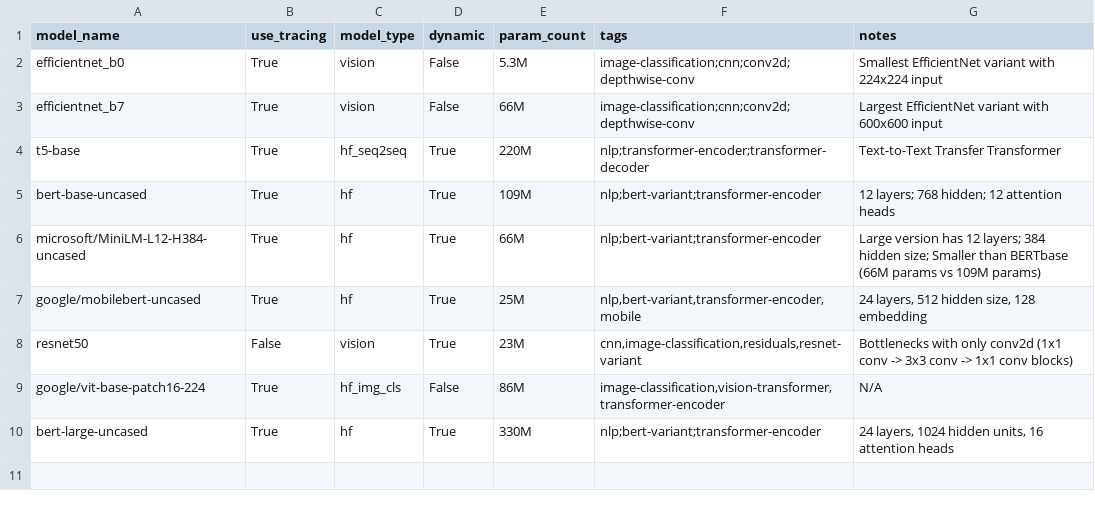
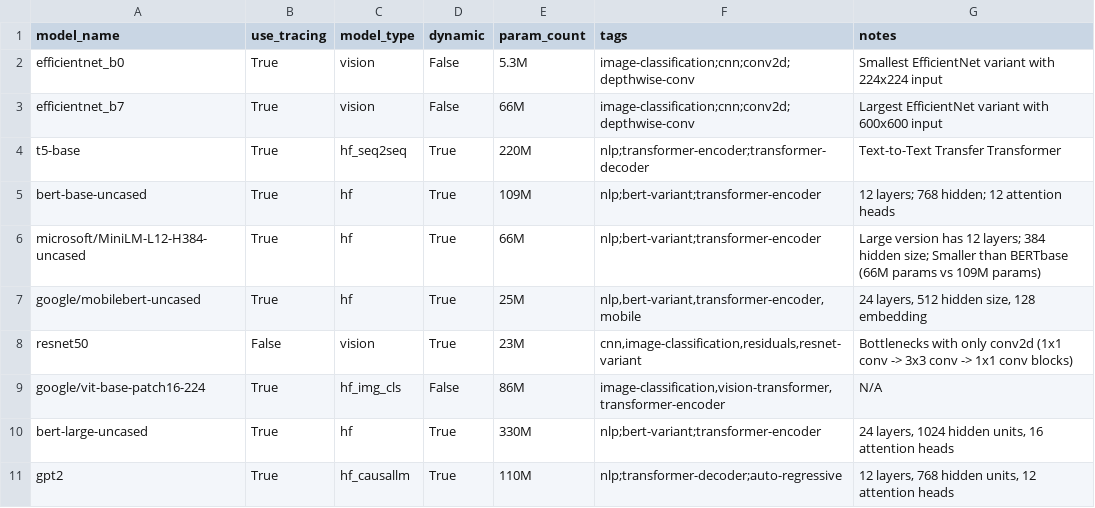
Before and after one commit to mariecwhite/SHARK, a CSV file: tank/torch_model_list.csv, drawn as a sheet.

```diff
--- a/tank/torch_model_list.csv
+++ b/tank/torch_model_list.csv
@@ -10 +10,2 @@ google/vit-base-patch16-224,True,hf_img_cls,False,86M,"image-classification,visi
 bert-large-uncased,True,hf,True,330M,"nlp;bert-variant;transformer-encoder","24 layers, 1024 hidden units, 16 attention heads"
+gpt2,True,hf_causallm,True,110M,"nlp;transformer-decoder;auto-regressive","12 layers, 768 hidden units, 12 attention heads"
```
Also changed, not shown: tank/all_models.csv, tank/model_metadata.csv, 4 other files.
